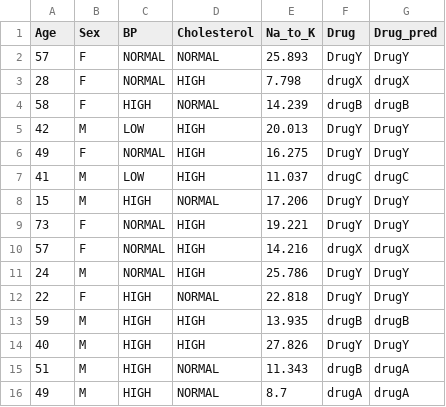
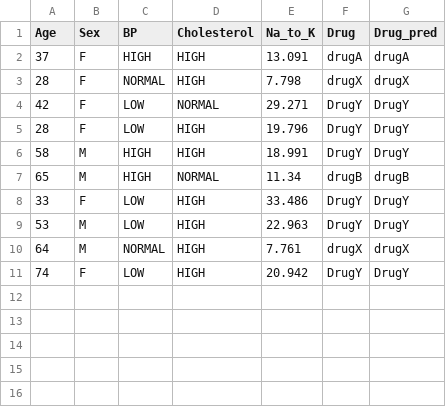
Before and after one commit to shantanubokey/Code-repository, a CSV file: Ensemble random forest/predictions.csv, drawn as a sheet.

Commit message:
ensemble random forest added

```diff
--- a/Ensemble random forest/predictions.csv
+++ b/Ensemble random forest/predictions.csv
@@ -1,16 +1,11 @@
 Age,Sex,BP,Cholesterol,Na_to_K,Drug,Drug_pred
-57,F,NORMAL,NORMAL,25.893,DrugY,DrugY
+37,F,HIGH,HIGH,13.091,drugA,drugA
 28,F,NORMAL,HIGH,7.798,drugX,drugX
-58,F,HIGH,NORMAL,14.239,drugB,drugB
-42,M,LOW,HIGH,20.013,DrugY,DrugY
-49,F,NORMAL,HIGH,16.275,DrugY,DrugY
-41,M,LOW,HIGH,11.037,drugC,drugC
-15,M,HIGH,NORMAL,17.206,DrugY,DrugY
-73,F,NORMAL,HIGH,19.221,DrugY,DrugY
-57,F,NORMAL,HIGH,14.216,drugX,drugX
-24,M,NORMAL,HIGH,25.786,DrugY,DrugY
-22,F,HIGH,NORMAL,22.818,DrugY,DrugY
-59,M,HIGH,HIGH,13.935,drugB,drugB
-40,M,HIGH,HIGH,27.826,DrugY,DrugY
-51,M,HIGH,NORMAL,11.343,drugB,drugA
-49,M,HIGH,NORMAL,8.7,drugA,drugA
+42,F,LOW,NORMAL,29.271,DrugY,DrugY
+28,F,LOW,HIGH,19.796,DrugY,DrugY
+58,M,HIGH,HIGH,18.991,DrugY,DrugY
+65,M,HIGH,NORMAL,11.34,drugB,drugB
+33,F,LOW,HIGH,33.486,DrugY,DrugY
+53,M,LOW,HIGH,22.963,DrugY,DrugY
+64,M,NORMAL,HIGH,7.761,drugX,drugX
+74,F,LOW,HIGH,20.942,DrugY,DrugY
```
Also changed, not shown: Ensemble random forest/Patients2.csv, 1 other file.
